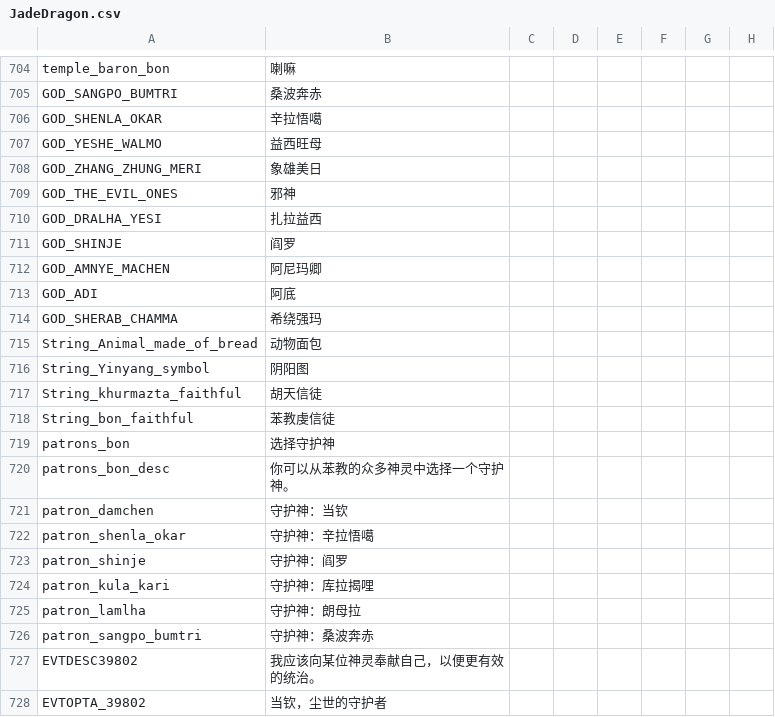
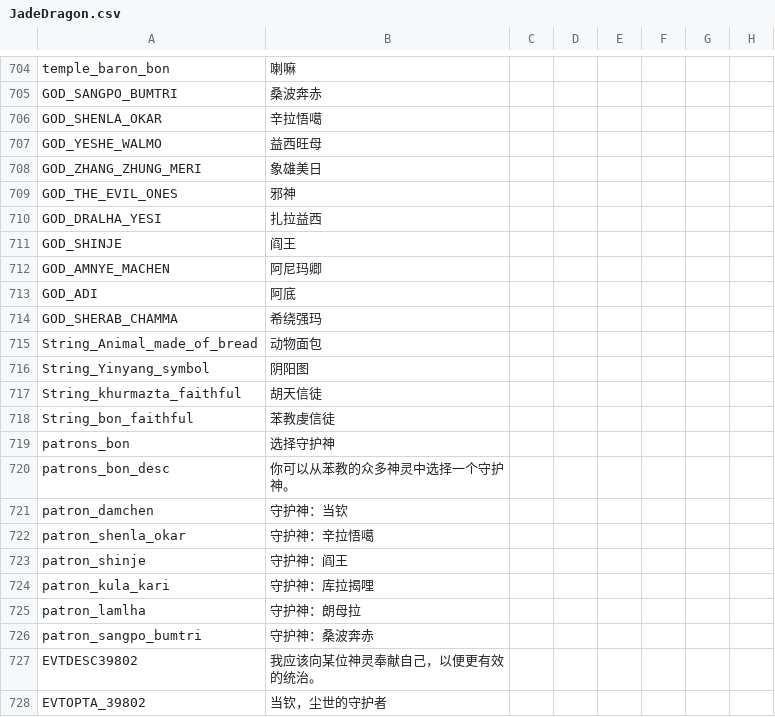
Before and after one commit to paratranz/CK2-Chinese-Localisation, a CSV file: localisation/JadeDragon.csv, drawn as a sheet; only a part is shown, gaps mark what is left out; the diff names each change by its address in the sheet, - before the commit and + after, or states it on an @@ line.

```diff
--- a/localisation/JadeDragon.csv
+++ b/localisation/JadeDragon.csv
-B711: 阎罗
+B711: 阎王
-B723: 守护神：阎罗
+B723: 守护神：阎王
```
Also changed, not shown: 1 other file.
